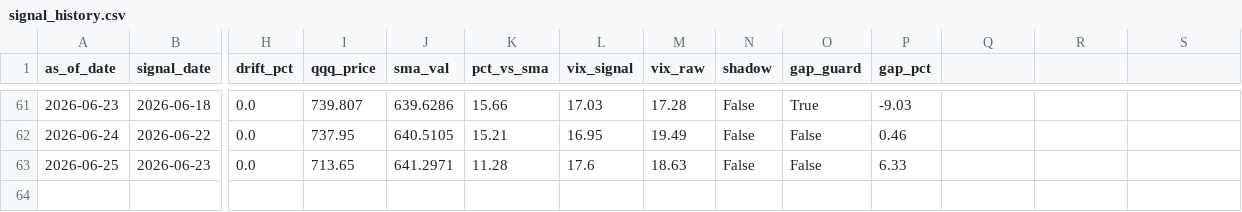
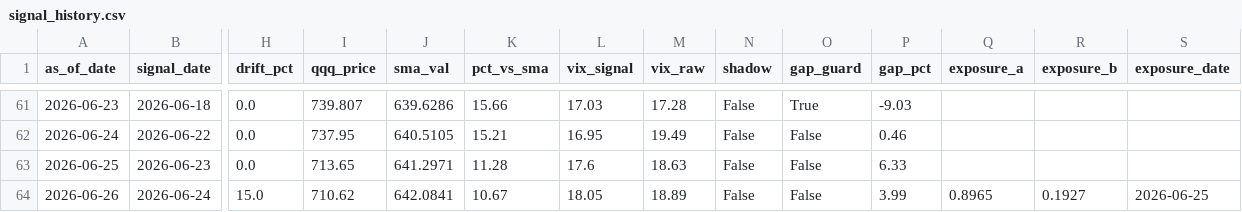
Before and after one commit to samarth339/bot-trader-3leveraged, a CSV file: logs/signal_history.csv, drawn as a sheet; only a part is shown, gaps mark what is left out; rows hold the shown columns only; the diff names each change by its address in the sheet, - before the commit and + after, or states it on an @@ line.

```diff
--- a/logs/signal_history.csv
+++ b/logs/signal_history.csv
-Q1: (empty)
+Q1: exposure_a
-R1: (empty)
+R1: exposure_b
-S1: (empty)
+S1: exposure_date
+row 64: 2026-06-26 | 2026-06-24 | 15.0 | 710.62 | 642.0841 | 10.67 | 18.05 | 18.89 | False | False | 3.99 | 0.8965 | 0.1927 | 2026-06-25
```
